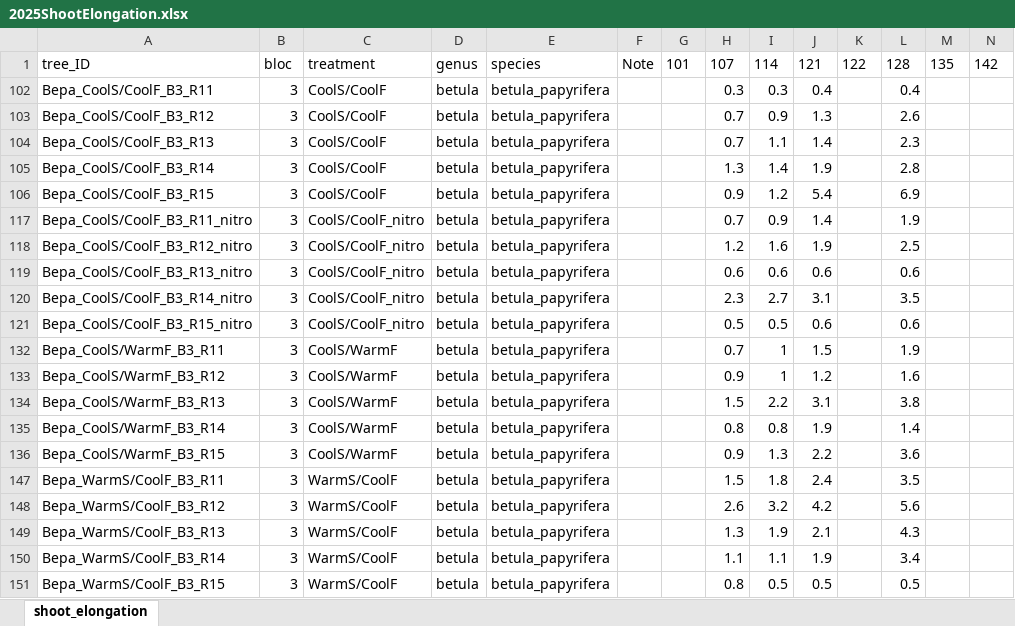
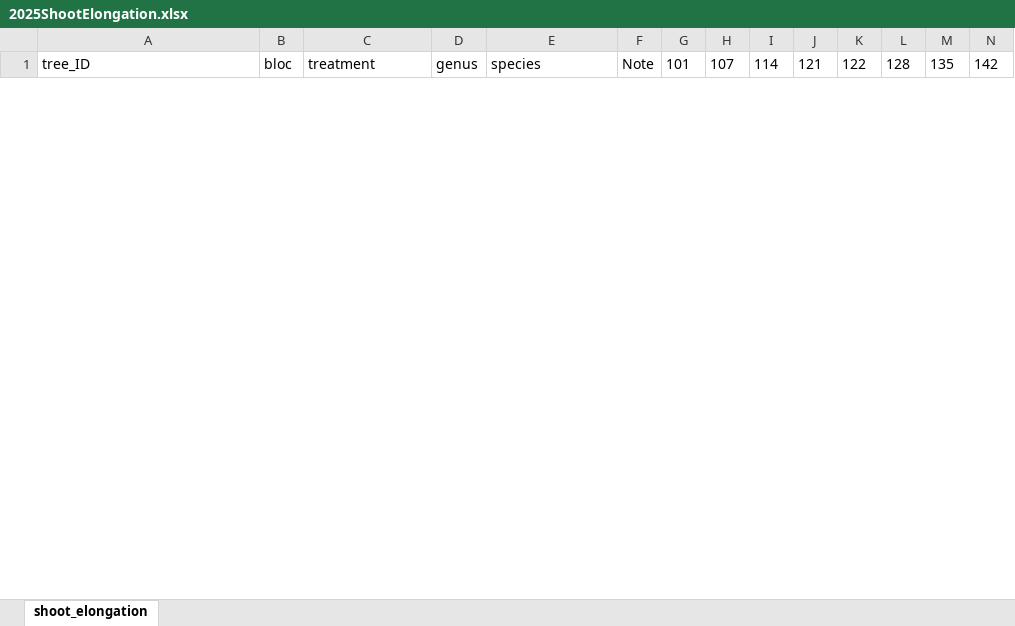
Before and after one commit to christophe-rd/fuelinex, an Excel workbook: data/monitoringShootElongation/2025ShootElongation.xlsx, sheet shoot_elongation, drawn as a sheet; only a part is shown; values as stored, in another font and other column widths than the file's, no borders; charts and pictures and table styles not drawn; removed rows and columns are numbered as before the commit, all else as after; the diff covers the shown part only; the diff names each change by its address in the sheet, - before the commit and + after, or states it on an @@ line.

```diff
--- a/data/monitoringShootElongation/2025ShootElongation.xlsx (sheet shoot_elongation)
+++ b/data/monitoringShootElongation/2025ShootElongation.xlsx (sheet shoot_elongation)
-row 102: Bepa_CoolS/CoolF_B3_R11 | 3 | CoolS/CoolF | betula | betula_papyrifera |  |  | 0.3 | 0.3 | 0.4 |  | 0.4
-row 103: Bepa_CoolS/CoolF_B3_R12 | 3 | CoolS/CoolF | betula | betula_papyrifera |  |  | 0.7 | 0.9 | 1.3 |  | 2.6
-row 104: Bepa_CoolS/CoolF_B3_R13 | 3 | CoolS/CoolF | betula | betula_papyrifera |  |  | 0.7 | 1.1 | 1.4 |  | 2.3
-row 105: Bepa_CoolS/CoolF_B3_R14 | 3 | CoolS/CoolF | betula | betula_papyrifera |  |  | 1.3 | 1.4 | 1.9 |  | 2.8
-row 106: Bepa_CoolS/CoolF_B3_R15 | 3 | CoolS/CoolF | betula | betula_papyrifera |  |  | 0.9 | 1.2 | 5.4 |  | 6.9
-row 117: Bepa_CoolS/CoolF_B3_R11_nitro | 3 | CoolS/CoolF_nitro | betula | betula_papyrifera |  |  | 0.7 | 0.9 | 1.4 |  | 1.9
-row 118: Bepa_CoolS/CoolF_B3_R12_nitro | 3 | CoolS/CoolF_nitro | betula | betula_papyrifera |  |  | 1.2 | 1.6 | 1.9 |  | 2.5
-row 119: Bepa_CoolS/CoolF_B3_R13_nitro | 3 | CoolS/CoolF_nitro | betula | betula_papyrifera |  |  | 0.6 | 0.6 | 0.6 |  | 0.6
-row 120: Bepa_CoolS/CoolF_B3_R14_nitro | 3 | CoolS/CoolF_nitro | betula | betula_papyrifera |  |  | 2.3 | 2.7 | 3.1 |  | 3.5
-row 121: Bepa_CoolS/CoolF_B3_R15_nitro | 3 | CoolS/CoolF_nitro | betula | betula_papyrifera |  |  | 0.5 | 0.5 | 0.6 |  | 0.6
-row 132: Bepa_CoolS/WarmF_B3_R11 | 3 | CoolS/WarmF | betula | betula_papyrifera |  |  | 0.7 | 1 | 1.5 |  | 1.9
-row 133: Bepa_CoolS/WarmF_B3_R12 | 3 | CoolS/WarmF | betula | betula_papyrifera |  |  | 0.9 | 1 | 1.2 |  | 1.6
-row 134: Bepa_CoolS/WarmF_B3_R13 | 3 | CoolS/WarmF | betula | betula_papyrifera |  |  | 1.5 | 2.2 | 3.1 |  | 3.8
-row 135: Bepa_CoolS/WarmF_B3_R14 | 3 | CoolS/WarmF | betula | betula_papyrifera |  |  | 0.8 | 0.8 | 1.9 |  | 1.4
-row 136: Bepa_CoolS/WarmF_B3_R15 | 3 | CoolS/WarmF | betula | betula_papyrifera |  |  | 0.9 | 1.3 | 2.2 |  | 3.6
-row 147: Bepa_WarmS/CoolF_B3_R11 | 3 | WarmS/CoolF | betula | betula_papyrifera |  |  | 1.5 | 1.8 | 2.4 |  | 3.5
-row 148: Bepa_WarmS/CoolF_B3_R12 | 3 | WarmS/CoolF | betula | betula_papyrifera |  |  | 2.6 | 3.2 | 4.2 |  | 5.6
-row 149: Bepa_WarmS/CoolF_B3_R13 | 3 | WarmS/CoolF | betula | betula_papyrifera |  |  | 1.3 | 1.9 | 2.1 |  | 4.3
-row 150: Bepa_WarmS/CoolF_B3_R14 | 3 | WarmS/CoolF | betula | betula_papyrifera |  |  | 1.1 | 1.1 | 1.9 |  | 3.4
-row 151: Bepa_WarmS/CoolF_B3_R15 | 3 | WarmS/CoolF | betula | betula_papyrifera |  |  | 0.8 | 0.5 | 0.5 |  | 0.5
```
Also changed, not shown: 29 added rows and 10 removed rows elsewhere in this sheet, hidden cells, charts or pictures, data/monitoringPhenology/2025BudburstToBudset.xlsx, 1 other file.
